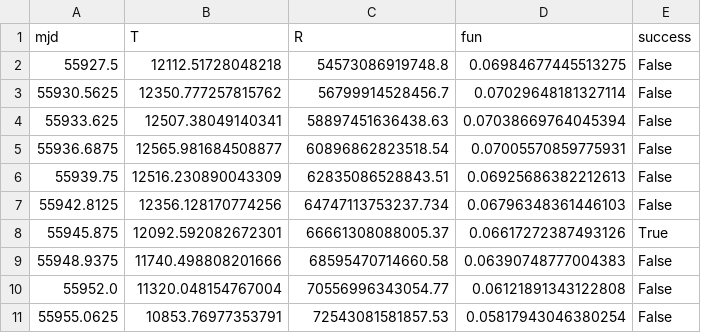
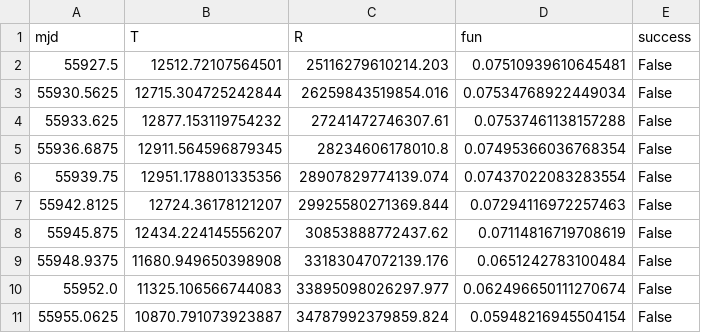
Before and after one commit to semtim/SLSN-bol, a CSV file: bol_output/data/SN2012il.csv, drawn as a sheet; only a part is shown; the diff covers the shown part only.

```diff
--- a/bol_output/data/SN2012il.csv
+++ b/bol_output/data/SN2012il.csv
@@ -1,11 +1,11 @@
 mjd,T,R,fun,success
-55927.5,12112.51728048218,54573086919748.8,0.06984677445513275,False
-55930.5625,12350.777257815762,56799914528456.7,0.07029648181327114,False
-55933.625,12507.38049140341,58897451636438.63,0.07038669764045394,False
-55936.6875,12565.981684508877,60896862823518.54,0.07005570859775931,False
-55939.75,12516.230890043309,62835086528843.51,0.06925686382212613,False
-55942.8125,12356.128170774256,64747113753237.734,0.06796348361446103,False
-55945.875,12092.592082672301,66661308088005.37,0.06617272387493126,True
-55948.9375,11740.498808201666,68595470714660.58,0.06390748777004383,False
-55952.0,11320.048154767004,70556996343054.77,0.06121891343122808,False
-55955.0625,10853.76977353791,72543081581857.53,0.05817943046380254,False
+55927.5,12512.72107564501,25116279610214.203,0.07510939610645481,False
+55930.5625,12715.304725242844,26259843519854.016,0.07534768922449034,False
+55933.625,12877.153119754232,27241472746307.61,0.07537461138157288,False
+55936.6875,12911.564596879345,28234606178010.8,0.07495366036768354,False
+55939.75,12951.178801335356,28907829774139.074,0.07437022083283554,False
+55942.8125,12724.36178121207,29925580271369.844,0.07294116972257463,False
+55945.875,12434.224145556207,30853888772437.62,0.07114816719708619,False
+55948.9375,11680.949650398908,33183047072139.176,0.0651242783100484,False
+55952.0,11325.106566744083,33895098026297.977,0.062496650111270674,False
+55955.0625,10870.791073923887,34787992379859.824,0.05948216945504154,False
```
Also changed, not shown: 150 edited cells elsewhere in this file, bol_output/data/LSQ14bdq.csv, bol_output/data/PS1-14bj.csv, 57 other files.
